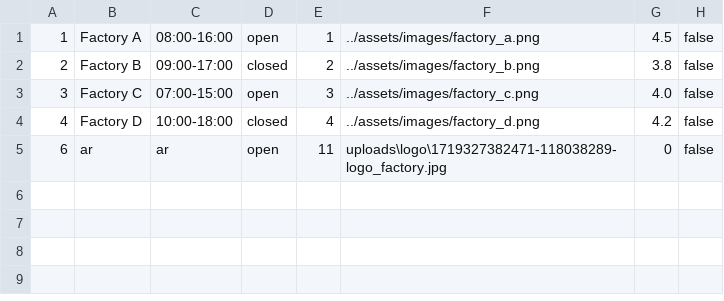
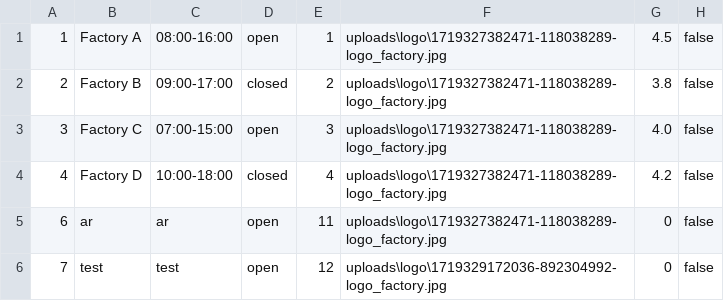
Before and after one commit to matejaaj/Chocolate-factory, a CSV file: backend/resources/data/factories.csv, drawn as a sheet.

Commit message:
logo retrieved from uploads/logo

```diff
--- a/backend/resources/data/factories.csv
+++ b/backend/resources/data/factories.csv
@@ -1,5 +1,6 @@
-1|Factory A|08:00-16:00|open|1|../assets/images/factory_a.png|4.5|false
-2|Factory B|09:00-17:00|closed|2|../assets/images/factory_b.png|3.8|false
-3|Factory C|07:00-15:00|open|3|../assets/images/factory_c.png|4.0|false
-4|Factory D|10:00-18:00|closed|4|../assets/images/factory_d.png|4.2|false
+1|Factory A|08:00-16:00|open|1|uploads\logo\1719327382471-118038289-logo_factory.jpg|4.5|false
+2|Factory B|09:00-17:00|closed|2|uploads\logo\1719327382471-118038289-logo_factory.jpg|3.8|false
+3|Factory C|07:00-15:00|open|3|uploads\logo\1719327382471-118038289-logo_factory.jpg|4.0|false
+4|Factory D|10:00-18:00|closed|4|uploads\logo\1719327382471-118038289-logo_factory.jpg|4.2|false
 6|ar|ar|open|11|uploads\logo\1719327382471-118038289-logo_factory.jpg|0|false
+7|test|test|open|12|uploads\logo\1719329172036-892304992-logo_factory.jpg|0|false
```
Also changed, not shown: backend/resources/data/locations.csv, backend/resources/data/users.csv, 4 other files.
